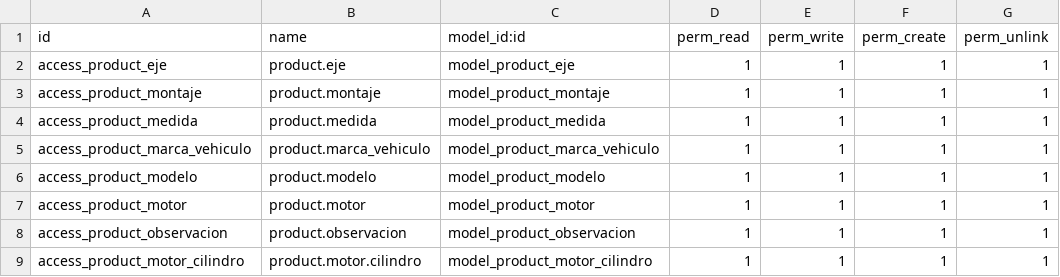
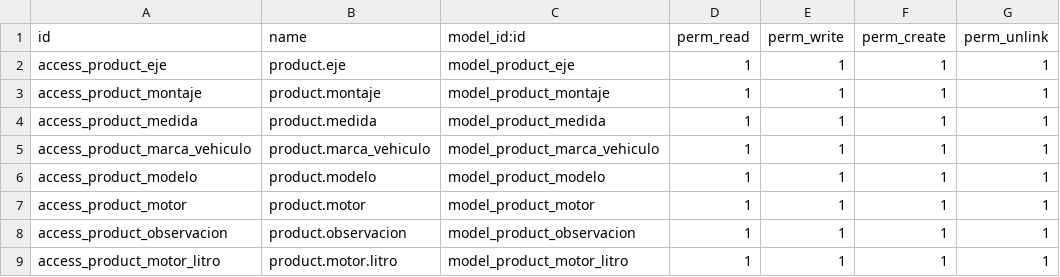
Before and after one commit to idris2477/comercial_lara, a CSV file: loca_14/productos_inventario/security/ir.model.access.csv, drawn as a sheet.

Commit message:
modificacion campos motor litro

```diff
--- a/loca_14/productos_inventario/security/ir.model.access.csv
+++ b/loca_14/productos_inventario/security/ir.model.access.csv
@@ -8,2 +8,2 @@ access_product_motor,product.motor,model_product_motor,1,1,1,1
 access_product_observacion,product.observacion,model_product_observacion,1,1,1,1
-access_product_motor_cilindro,product.motor.cilindro,model_product_motor_cilindro,1,1,1,1
+access_product_motor_litro,product.motor.litro,model_product_motor_litro,1,1,1,1
```
Also changed, not shown: 8 other files.
